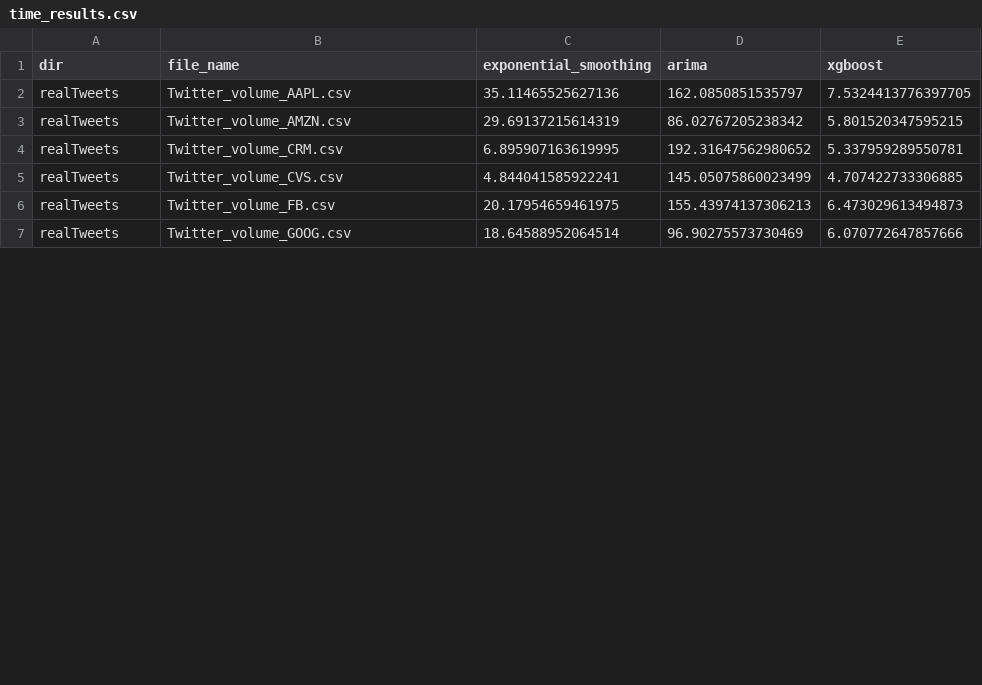
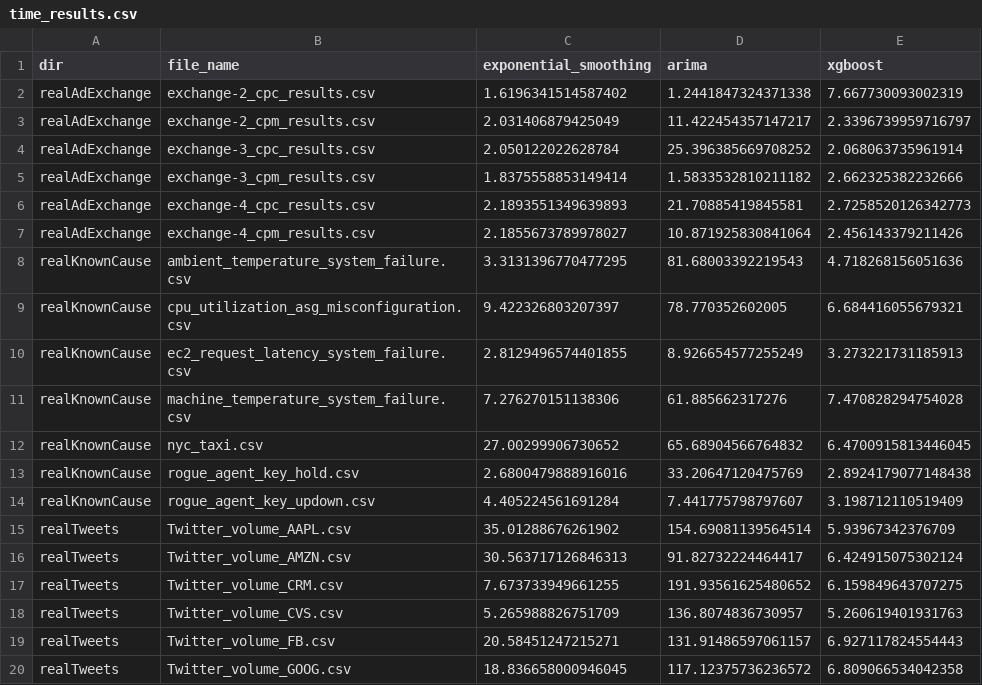
Before and after one commit to GPT-4-UOM/MetaFramework, a CSV file: notebook/dataset_preparation/time_results.csv, drawn as a sheet; only a part is shown; the diff covers the shown part only.

```diff
--- a/notebook/dataset_preparation/time_results.csv
+++ b/notebook/dataset_preparation/time_results.csv
@@ -1,7 +1,20 @@
 dir,file_name,exponential_smoothing,arima,xgboost
-realTweets,Twitter_volume_AAPL.csv,35.11465525627136,162.0850851535797,7.5324413776397705
-realTweets,Twitter_volume_AMZN.csv,29.69137215614319,86.02767205238342,5.801520347595215
-realTweets,Twitter_volume_CRM.csv,6.895907163619995,192.31647562980652,5.337959289550781
-realTweets,Twitter_volume_CVS.csv,4.844041585922241,145.05075860023499,4.707422733306885
-realTweets,Twitter_volume_FB.csv,20.17954659461975,155.43974137306213,6.473029613494873
-realTweets,Twitter_volume_GOOG.csv,18.64588952064514,96.90275573730469,6.070772647857666
+realAdExchange,exchange-2_cpc_results.csv,1.6196341514587402,1.2441847324371338,7.667730093002319
+realAdExchange,exchange-2_cpm_results.csv,2.031406879425049,11.422454357147217,2.3396739959716797
+realAdExchange,exchange-3_cpc_results.csv,2.050122022628784,25.396385669708252,2.068063735961914
+realAdExchange,exchange-3_cpm_results.csv,1.8375558853149414,1.5833532810211182,2.662325382232666
+realAdExchange,exchange-4_cpc_results.csv,2.1893551349639893,21.70885419845581,2.7258520126342773
+realAdExchange,exchange-4_cpm_results.csv,2.1855673789978027,10.871925830841064,2.456143379211426
+realKnownCause,ambient_temperature_system_failure.csv,3.3131396770477295,81.68003392219543,4.718268156051636
+realKnownCause,cpu_utilization_asg_misconfiguration.csv,9.422326803207397,78.770352602005,6.684416055679321
+realKnownCause,ec2_request_latency_system_failure.csv,2.8129496574401855,8.926654577255249,3.273221731185913
+realKnownCause,machine_temperature_system_failure.csv,7.276270151138306,61.885662317276,7.470828294754028
+realKnownCause,nyc_taxi.csv,27.00299906730652,65.68904566764832,6.4700915813446045
+realKnownCause,rogue_agent_key_hold.csv,2.6800479888916016,33.20647120475769,2.8924179077148438
+realKnownCause,rogue_agent_key_updown.csv,4.405224561691284,7.441775798797607,3.198712110519409
+realTweets,Twitter_volume_AAPL.csv,35.01288676261902,154.69081139564514,5.93967342376709
+realTweets,Twitter_volume_AMZN.csv,30.563717126846313,91.82732224464417,6.424915075302124
+realTweets,Twitter_volume_CRM.csv,7.673733949661255,191.93561625480652,6.159849643707275
+realTweets,Twitter_volume_CVS.csv,5.265988826751709,136.8074836730957,5.260619401931763
+realTweets,Twitter_volume_FB.csv,20.58451247215271,131.91486597061157,6.927117824554443
+realTweets,Twitter_volume_GOOG.csv,18.836658000946045,117.12375736236572,6.809066534042358
```
Also changed, not shown: 12 edited cells elsewhere in this file, notebook/dataset_preparation/cpu_results.csv, notebook/dataset_preparation/mae_results.csv, 6 other files.
